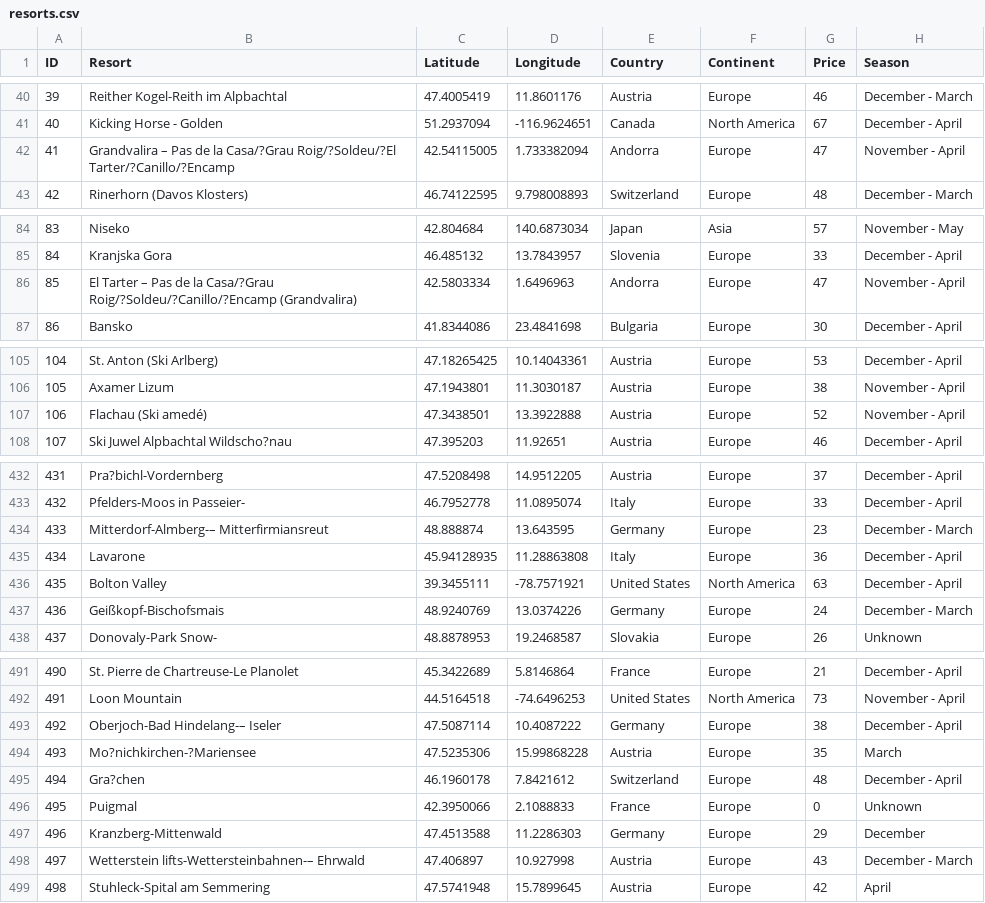
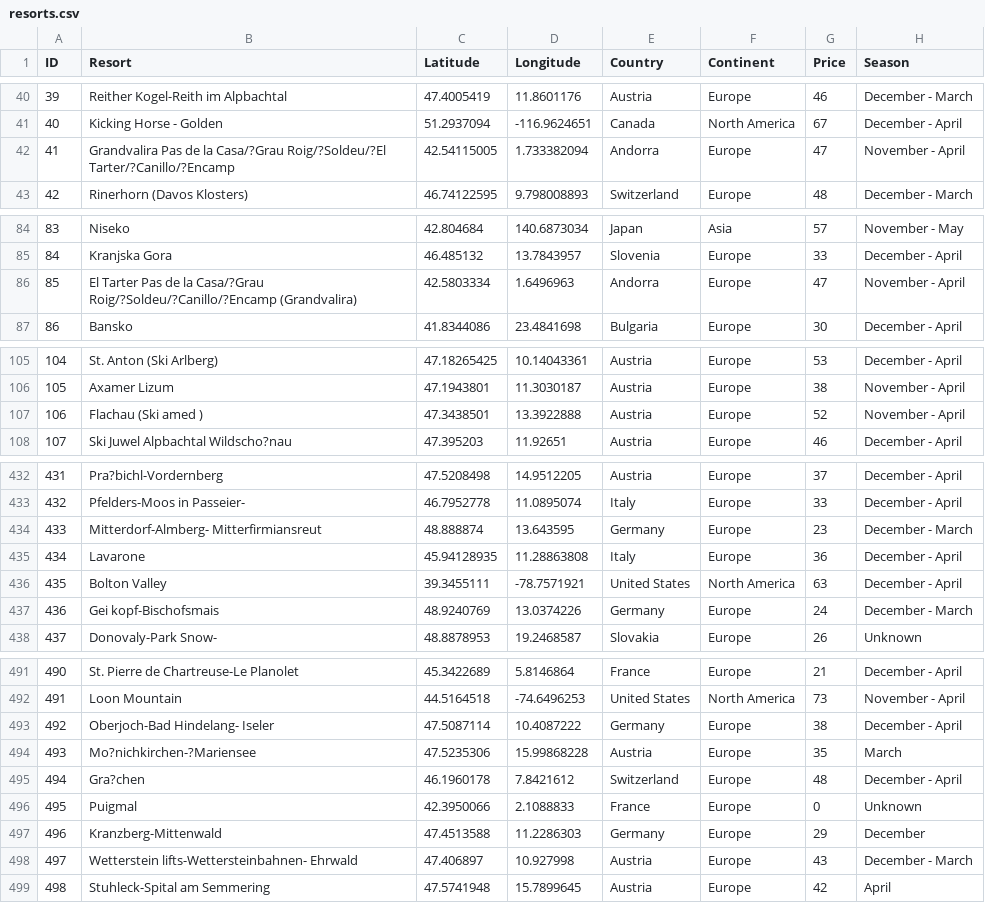
Before and after one commit to BraydenBrackett/Skiing-Visualization, a CSV file: resorts.csv, drawn as a sheet; only a part is shown, gaps mark what is left out; the diff covers the shown part only; the diff names each change by its address in the sheet, - before the commit and + after, or states it on an @@ line.

```diff
--- a/resorts.csv
+++ b/resorts.csv
-B42 (Resort): Grandvalira – Pas de…
+B42 (Resort): Grandvalira Pas de…
-B86 (Resort): El Tarter – Pas de…
+B86 (Resort): El Tarter Pas de…
-B107 (Resort): Flachau (Ski amedé)
+B107 (Resort): Flachau (Ski amed )
-B434 (Resort): Mitterdorf-Almberg-– Mitterfirmiansreut
+B434 (Resort): Mitterdorf-Almberg- Mitterfirmiansreut
-B437 (Resort): Geißkopf-Bischofsmais
+B437 (Resort): Gei kopf-Bischofsmais
-B493 (Resort): Oberjoch-Bad Hindelang-– Iseler
+B493 (Resort): Oberjoch-Bad Hindelang- Iseler
-B498 (Resort): Wetterstein lifts-Wettersteinbahnen-– Ehrwald
+B498 (Resort): Wetterstein lifts-Wettersteinbahnen- Ehrwald
```
Also changed, not shown: 16 edited cells elsewhere in this file, 1 other file.
